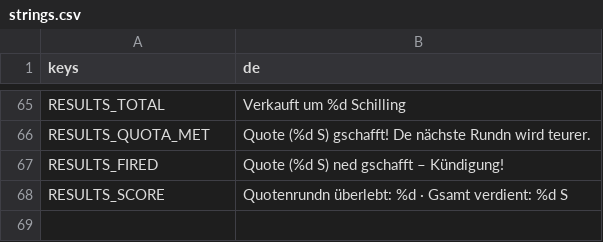
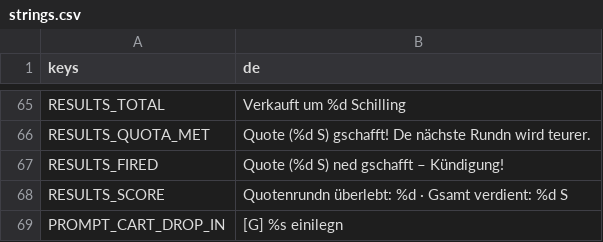
Before and after one commit to WiesnSims/Soizwoed, a CSV file: i18n/strings.csv, drawn as a sheet; only a part is shown, gaps mark what is left out.

```diff
--- a/i18n/strings.csv
+++ b/i18n/strings.csv
@@ -70 +70,2 @@ RESULTS_FIRED,Quote (%d S) ned gschafft – Kündigung!
 RESULTS_SCORE,Quotenrundn überlebt: %d · Gsamt verdient: %d S
+PROMPT_CART_DROP_IN,[G] %s einilegn
```
Also changed, not shown: 45 other files.
